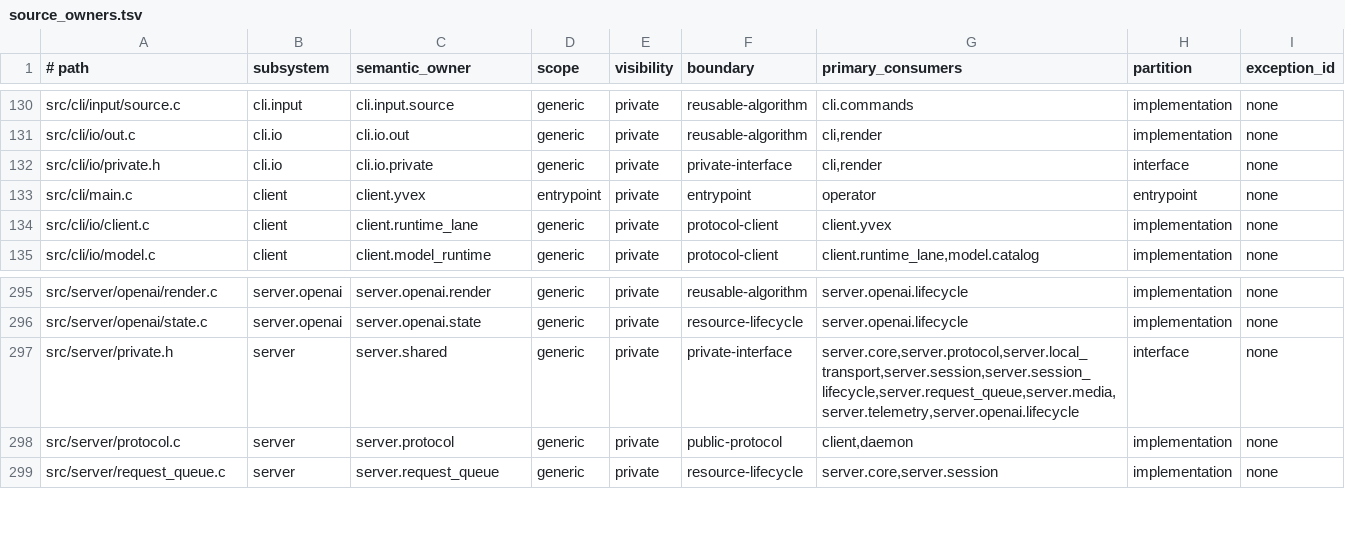
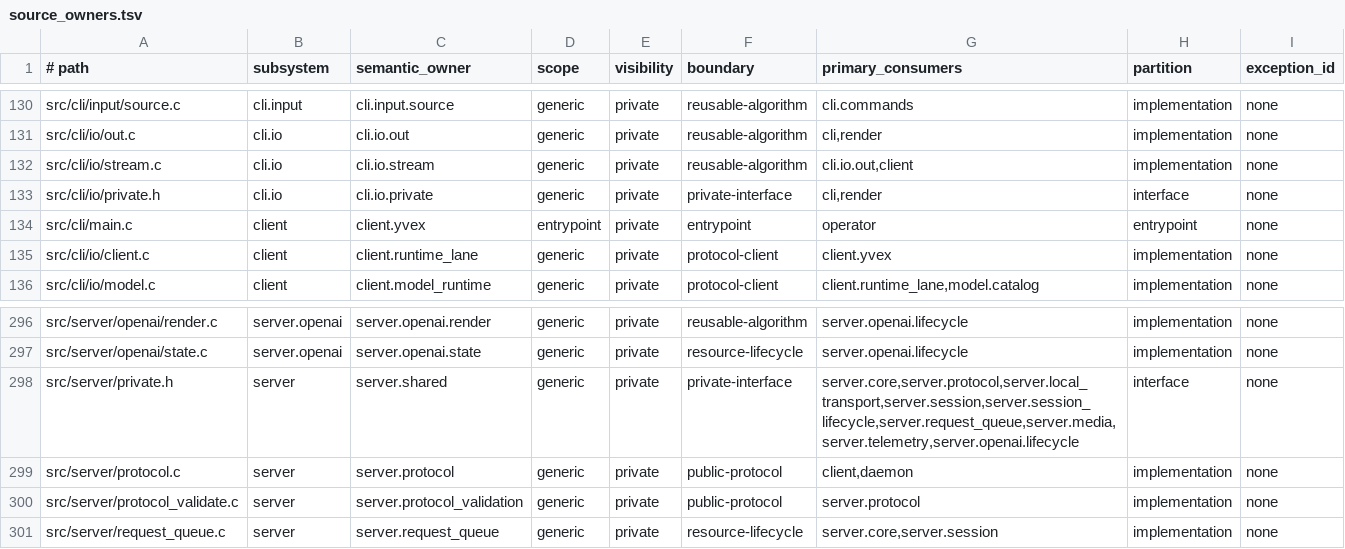
Before and after one commit to yailabs/clori, a TSV file: config/source_owners.tsv, drawn as a sheet; only a part is shown, gaps mark what is left out.

Commit message:
fix(cli): close product observability and chat semantics

```diff
--- a/config/source_owners.tsv
+++ b/config/source_owners.tsv
@@ -131,2 +131,3 @@ src/cli/input/source.c	cli.input	cli.input.source	generic	private	reusable-algor
 src/cli/io/out.c	cli.io	cli.io.out	generic	private	reusable-algorithm	cli,render	implementation	none
+src/cli/io/stream.c	cli.io	cli.io.stream	generic	private	reusable-algorithm	cli.io.out,client	implementation	none
 src/cli/io/private.h	cli.io	cli.io.private	generic	private	private-interface	cli,render	interface	none
@@ -298,2 +299,3 @@ src/server/private.h	server	server.shared	generic	private	private-interface	serv
 src/server/protocol.c	server	server.protocol	generic	private	public-protocol	client,daemon	implementation	none
+src/server/protocol_validate.c	server	server.protocol_validation	generic	private	public-protocol	server.protocol	implementation	none
 src/server/request_queue.c	server	server.request_queue	generic	private	resource-lifecycle	server.core,server.session	implementation	none
```
Also changed, not shown: 42 other files.
